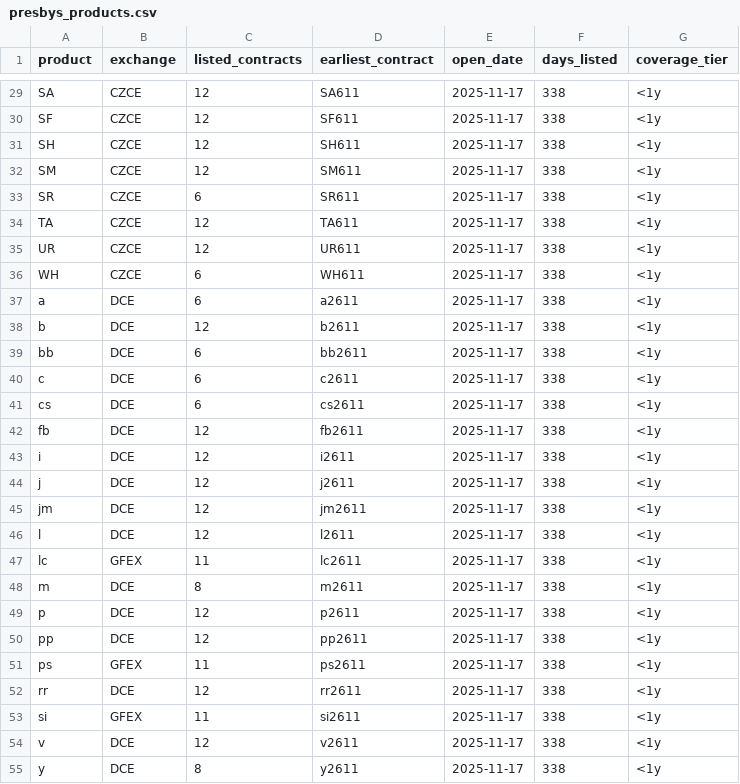
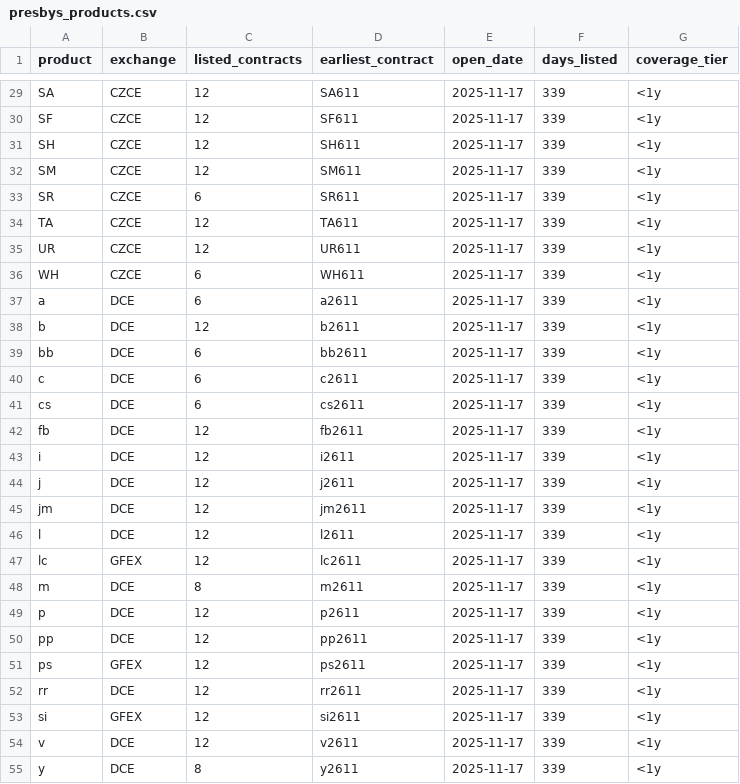
Before and after one commit to Wyndream/presbys, a CSV file: docs/presbys_products.csv, drawn as a sheet; only a part is shown, gaps mark what is left out; the diff covers the shown part only.

```diff
--- a/docs/presbys_products.csv
+++ b/docs/presbys_products.csv
@@ -29,27 +29,27 @@ product,exchange,listed_contracts,earliest_contract,open_date,days_listed,covera
-"SA","CZCE",12,"SA611","2025-11-17",338,"<1y"
-"SF","CZCE",12,"SF611","2025-11-17",338,"<1y"
-"SH","CZCE",12,"SH611","2025-11-17",338,"<1y"
-"SM","CZCE",12,"SM611","2025-11-17",338,"<1y"
-"SR","CZCE",6,"SR611","2025-11-17",338,"<1y"
-"TA","CZCE",12,"TA611","2025-11-17",338,"<1y"
-"UR","CZCE",12,"UR611","2025-11-17",338,"<1y"
-"WH","CZCE",6,"WH611","2025-11-17",338,"<1y"
-"a","DCE",6,"a2611","2025-11-17",338,"<1y"
-"b","DCE",12,"b2611","2025-11-17",338,"<1y"
-"bb","DCE",6,"bb2611","2025-11-17",338,"<1y"
-"c","DCE",6,"c2611","2025-11-17",338,"<1y"
-"cs","DCE",6,"cs2611","2025-11-17",338,"<1y"
-"fb","DCE",12,"fb2611","2025-11-17",338,"<1y"
-"i","DCE",12,"i2611","2025-11-17",338,"<1y"
-"j","DCE",12,"j2611","2025-11-17",338,"<1y"
-"jm","DCE",12,"jm2611","2025-11-17",338,"<1y"
-"l","DCE",12,"l2611","2025-11-17",338,"<1y"
-"lc","GFEX",11,"lc2611","2025-11-17",338,"<1y"
-"m","DCE",8,"m2611","2025-11-17",338,"<1y"
-"p","DCE",12,"p2611","2025-11-17",338,"<1y"
-"pp","DCE",12,"pp2611","2025-11-17",338,"<1y"
-"ps","GFEX",11,"ps2611","2025-11-17",338,"<1y"
-"rr","DCE",12,"rr2611","2025-11-17",338,"<1y"
-"si","GFEX",11,"si2611","2025-11-17",338,"<1y"
-"v","DCE",12,"v2611","2025-11-17",338,"<1y"
-"y","DCE",8,"y2611","2025-11-17",338,"<1y"
+"SA","CZCE",12,"SA611","2025-11-17",339,"<1y"
+"SF","CZCE",12,"SF611","2025-11-17",339,"<1y"
+"SH","CZCE",12,"SH611","2025-11-17",339,"<1y"
+"SM","CZCE",12,"SM611","2025-11-17",339,"<1y"
+"SR","CZCE",6,"SR611","2025-11-17",339,"<1y"
+"TA","CZCE",12,"TA611","2025-11-17",339,"<1y"
+"UR","CZCE",12,"UR611","2025-11-17",339,"<1y"
+"WH","CZCE",6,"WH611","2025-11-17",339,"<1y"
+"a","DCE",6,"a2611","2025-11-17",339,"<1y"
+"b","DCE",12,"b2611","2025-11-17",339,"<1y"
+"bb","DCE",6,"bb2611","2025-11-17",339,"<1y"
+"c","DCE",6,"c2611","2025-11-17",339,"<1y"
+"cs","DCE",6,"cs2611","2025-11-17",339,"<1y"
+"fb","DCE",12,"fb2611","2025-11-17",339,"<1y"
+"i","DCE",12,"i2611","2025-11-17",339,"<1y"
+"j","DCE",12,"j2611","2025-11-17",339,"<1y"
+"jm","DCE",12,"jm2611","2025-11-17",339,"<1y"
+"l","DCE",12,"l2611","2025-11-17",339,"<1y"
+"lc","GFEX",12,"lc2611","2025-11-17",339,"<1y"
+"m","DCE",8,"m2611","2025-11-17",339,"<1y"
+"p","DCE",12,"p2611","2025-11-17",339,"<1y"
+"pp","DCE",12,"pp2611","2025-11-17",339,"<1y"
+"ps","GFEX",12,"ps2611","2025-11-17",339,"<1y"
+"rr","DCE",12,"rr2611","2025-11-17",339,"<1y"
+"si","GFEX",12,"si2611","2025-11-17",339,"<1y"
+"v","DCE",12,"v2611","2025-11-17",339,"<1y"
+"y","DCE",8,"y2611","2025-11-17",339,"<1y"
```
Also changed, not shown: 65 edited cells elsewhere in this file, docs/presbys_contracts.csv, 1 other file.
